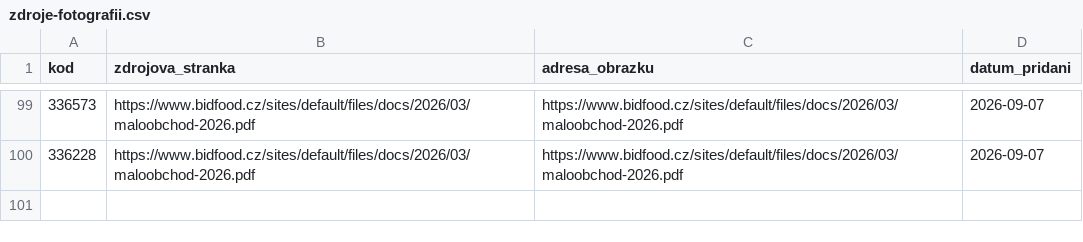
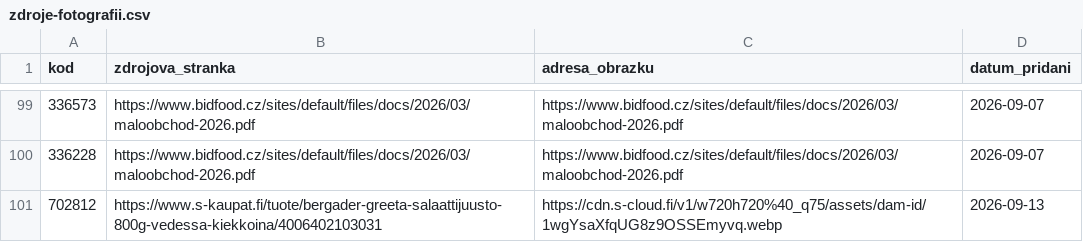
Before and after one commit to kenypospi/honzuv-market, a CSV file: Fotky/zdroje-fotografii.csv, drawn as a sheet; only a part is shown, gaps mark what is left out.

Commit message:
Pridat syr Greeta 702812

```diff
--- a/Fotky/zdroje-fotografii.csv
+++ b/Fotky/zdroje-fotografii.csv
@@ -100 +100,2 @@ kod;zdrojova_stranka;adresa_obrazku;datum_pridani
 336228;https://www.bidfood.cz/sites/default/files/docs/2026/03/maloobchod-2026.pdf;https://www.bidfood.cz/sites/default/files/docs/2026/03/maloobchod-2026.pdf;2026-09-07
+702812;https://www.s-kaupat.fi/tuote/bergader-greeta-salaattijuusto-800g-vedessa-kiekkoina/4006402103031;https://cdn.s-cloud.fi/v1/w720h720%40_q75/assets/dam-id/1wgYsaXfqUG8z9OSSEmyvq.webp;2026-09-13
```
Also changed, not shown: 3 other files.
